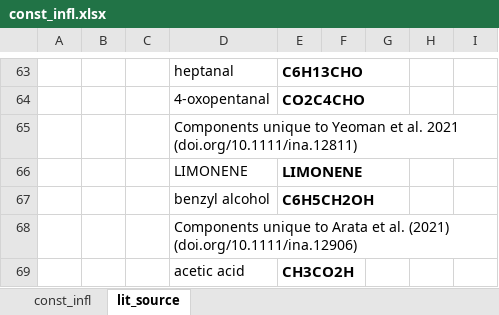
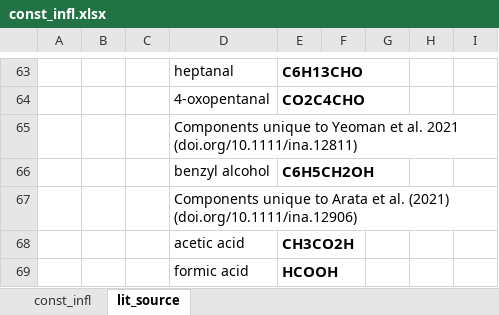
Before and after one commit to simonom/PyCHAM, an Excel workbook: PyCHAM/input/ind_AQ_ex/const_infl.xlsx, sheet lit_source, drawn as a sheet; only a part is shown, gaps mark what is left out; the shorter side is filled out with more unchanged rows; values as stored, in another font and other column widths than the file's, no borders; the diff names each change by its address in the sheet, - before the commit and + after, or states it on an @@ line.

```diff
--- a/PyCHAM/input/ind_AQ_ex/const_infl.xlsx (sheet lit_source)
+++ b/PyCHAM/input/ind_AQ_ex/const_infl.xlsx (sheet lit_source)
-row 66:  |  |  | LIMONENE | LIMONENE
```
Also changed, not shown: sheet const_infl, 33 other files.
